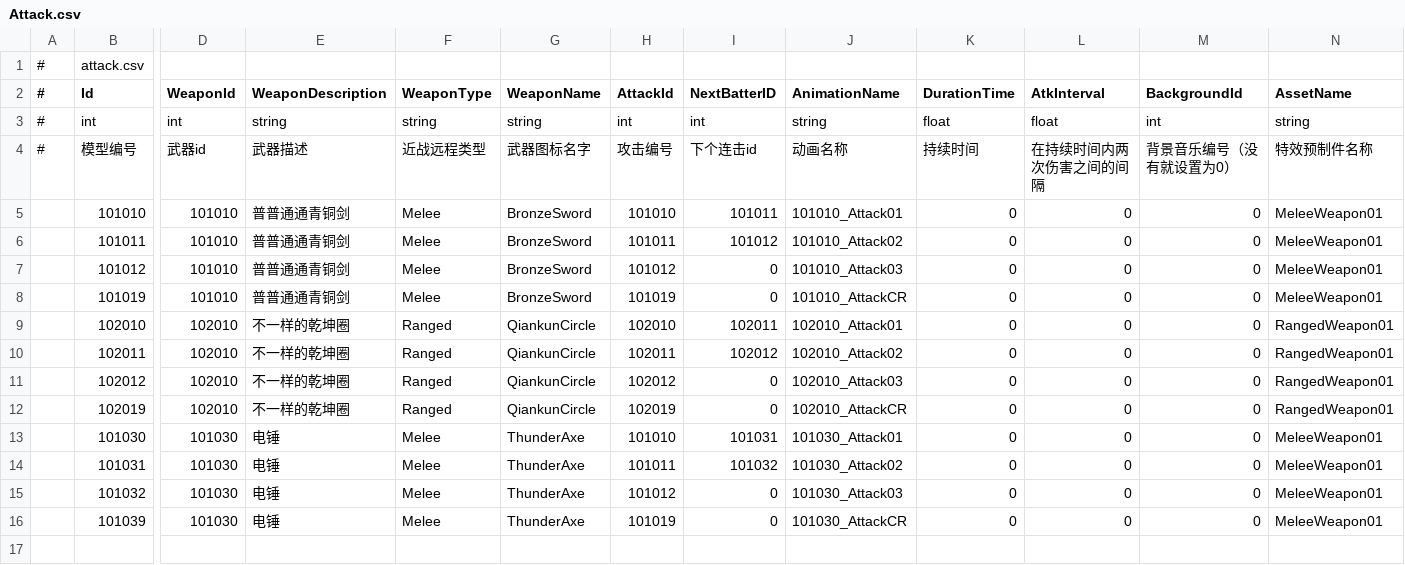
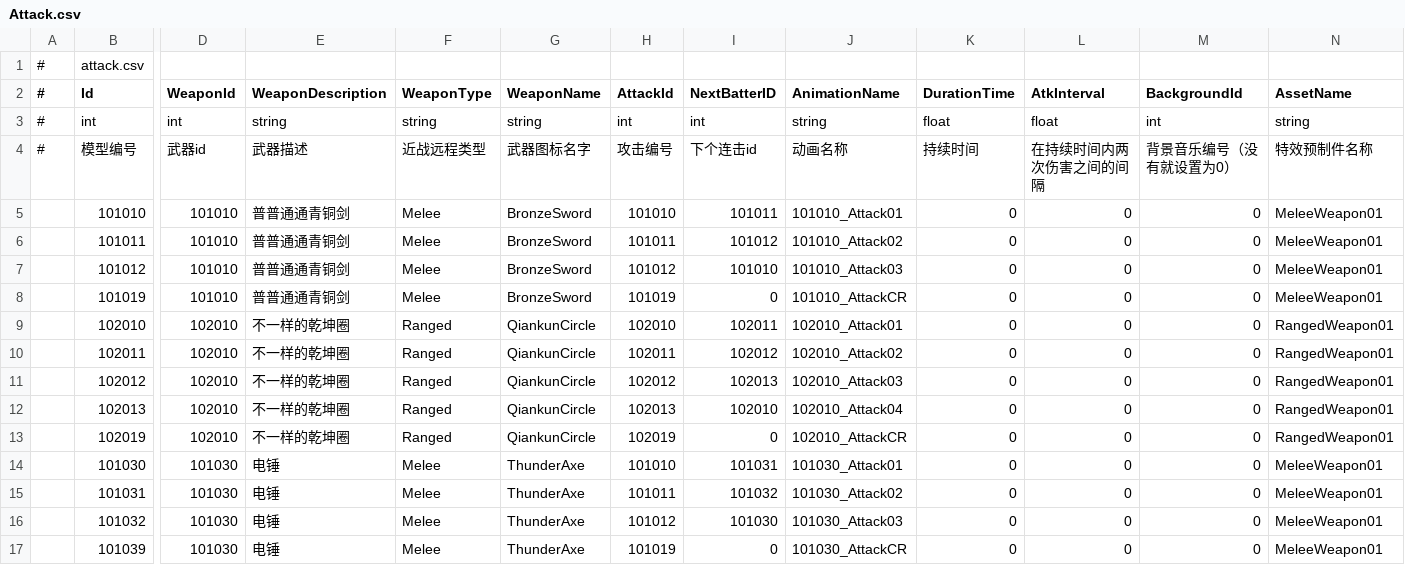
Before and after one commit to orcwind/StarForce1, a CSV file: Assets/GameMain/DataTables/Attack.csv, drawn as a sheet; only a part is shown, gaps mark what is left out; addresses are those after the commit; rows hold the shown columns only; the diff names each change by its address in the sheet, - before the commit and + after, or states it on an @@ line.

Commit message:
still attack be used

```diff
--- a/Assets/GameMain/DataTables/Attack.csv
+++ b/Assets/GameMain/DataTables/Attack.csv
-I7 (NextBatterID): 0
+I7 (NextBatterID): 101010
-I11 (NextBatterID): 0
+I11 (NextBatterID): 102013
+row 12:  | 102013 | 102010 | 不一样的乾坤圈 | Ranged | QiankunCircle | 102013 | 102010 | 102010_Attack04 | 0 | 0 | 0 | RangedWeapon01
-I16 (NextBatterID): 0
+I16 (NextBatterID): 101030
```
Also changed, not shown: Assets/GameMain/DataTables/Character.csv, Assets/GameMain/DataTables/Entity.csv, 33 other files.
